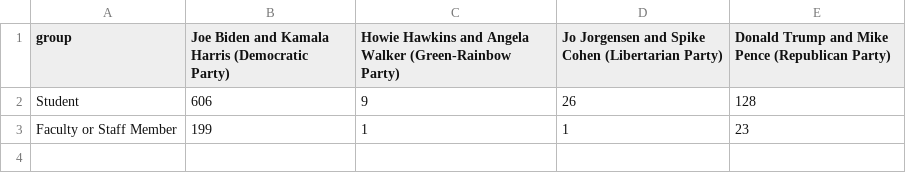
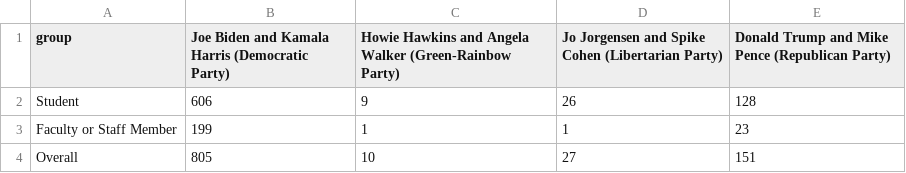
Before and after one commit to phillipian/elections-2020, a CSV file: assets/data/voteXstatus.csv, drawn as a sheet.

```diff
--- a/assets/data/voteXstatus.csv
+++ b/assets/data/voteXstatus.csv
@@ -3 +3,2 @@ Student,606,9,26,128
 Faculty or Staff Member,199,1,1,23
+Overall,805,10,27,151
```
Also changed, not shown: 3 other files.
